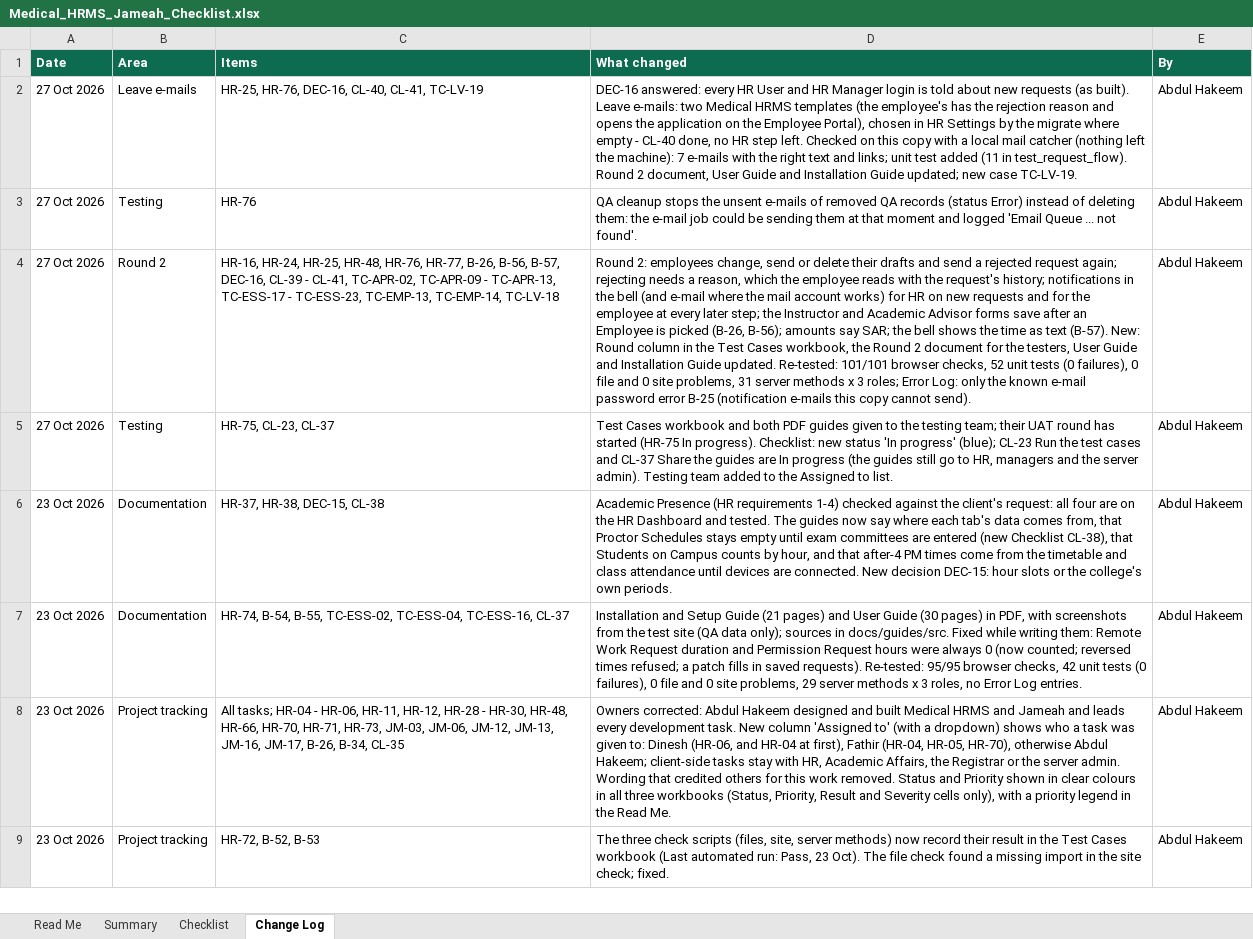
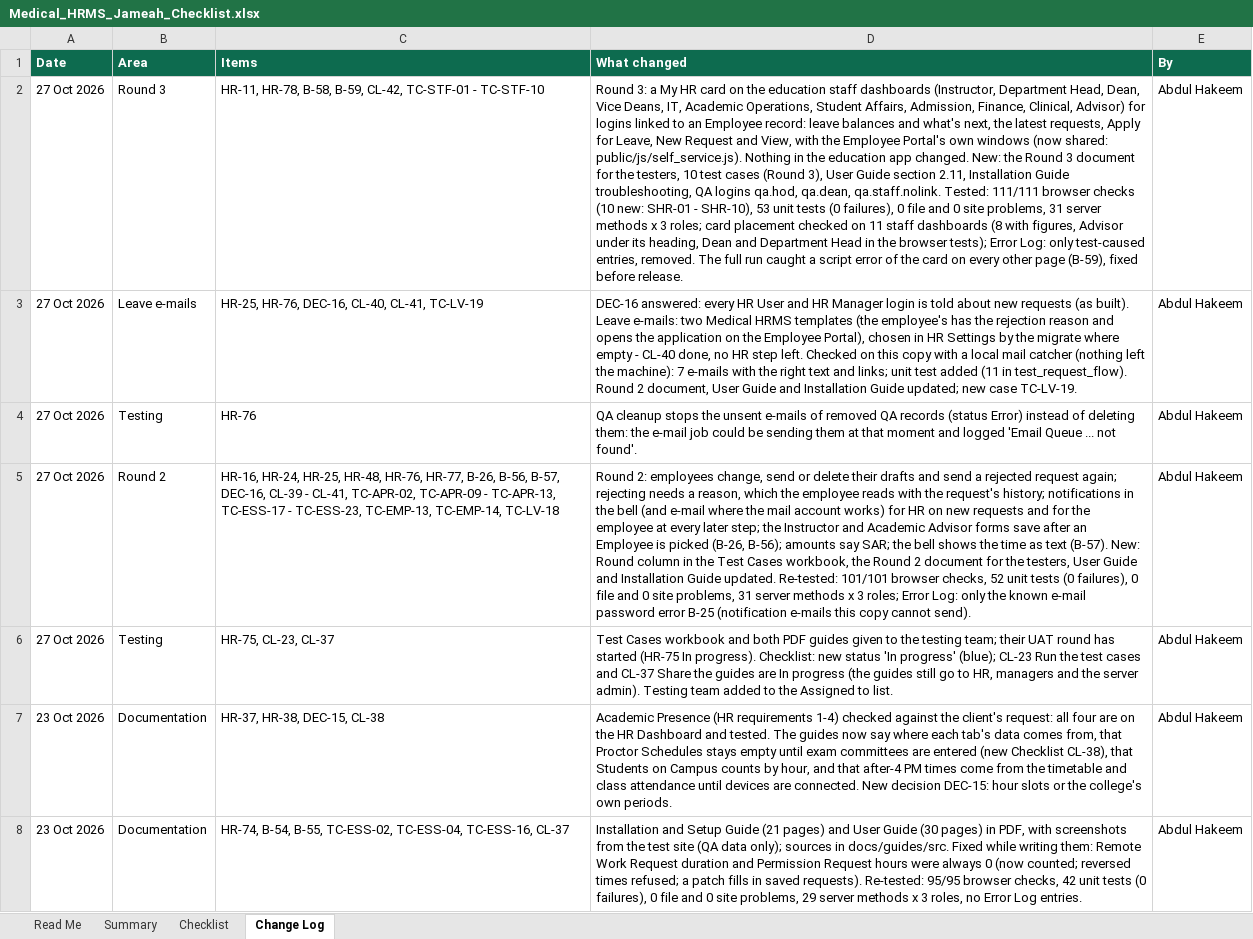
Before and after one commit to phpdevpro/edu-alriyada-hrm, an Excel workbook: project_tracking/Medical_HRMS_Jameah_Checklist.xlsx, sheet Change Log, drawn as a sheet; only a part is shown; the shorter side is filled out with more unchanged rows; values as stored, in another font and other column widths than the file's, no borders; the diff names each change by its address in the sheet, - before the commit and + after, or states it on an @@ line.

```diff
--- a/project_tracking/Medical_HRMS_Jameah_Checklist.xlsx (sheet Change Log)
+++ b/project_tracking/Medical_HRMS_Jameah_Checklist.xlsx (sheet Change Log)
+row 2: 27 Oct 2026 | Round 3 | HR-11, HR-78, B-58, B-59, CL-42, TC-STF-01 - TC-STF-10 | Round 3: a My HR card on the education staff dashboards (Instructor, Department Head, Dean, Vice Deans, IT, Academic Operations, Student Affairs, Admission, Finance, Clinical, Advisor) for logins linked to an Employee record: leave balances and what's next, the latest requests, Apply for Leave, New Request and View, with the Employee Portal's own windows (now shared: public/js/self_service.js). Nothing in the education app changed. New: the Round 3 document for the testers, 10 test cases (Round 3), User Guide section 2.11, Installation Guide troubleshooting, QA logins qa.hod, qa.dean, qa.staff.nolink. Tested: 111/111 browser checks (10 new: SHR-01 - SHR-10), 53 unit tests (0 failures), 0 file and 0 site problems, 31 server methods x 3 roles; card placement checked on 11 staff dashboards (8 with figures, Advisor under its heading, Dean and Department Head in the browser tests); Error Log: only test-caused entries, removed. The full run caught a script error of the card on every other page (B-59), fixed before release. | Abdul Hakeem
```
Also changed, not shown: sheet Summary, sheet Checklist, project_tracking/Medical_HRMS_Jameah_Task_Tracker.xlsx, project_tracking/Medical_HRMS_Jameah_Test_Cases.xlsx, 27 other files.
